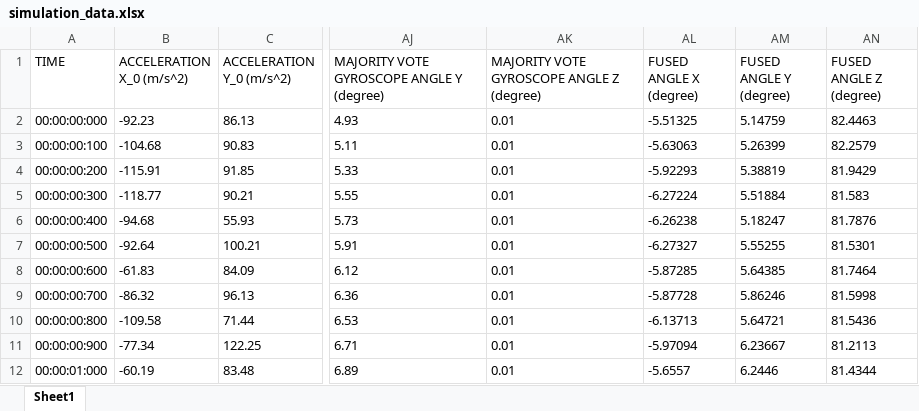
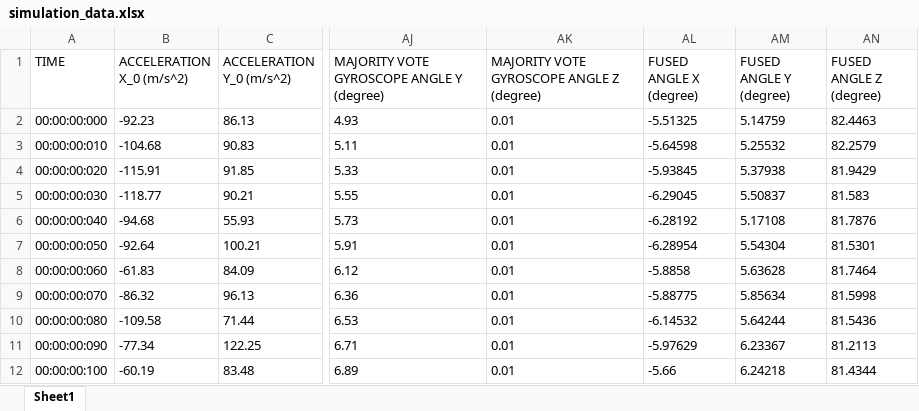
Before and after one commit to VedantParanjape/DEVS_complimentary_filter, an Excel workbook: top_model/outputs/simulation_data.xlsx, sheet Sheet1, drawn as a sheet; only a part is shown, gaps mark what is left out; values as stored, in another font and other column widths than the file's, no borders; the diff covers the shown part only; the diff names each change by its address in the sheet, - before the commit and + after, or states it on an @@ line.

```diff
--- a/top_model/outputs/simulation_data.xlsx (sheet Sheet1)
+++ b/top_model/outputs/simulation_data.xlsx (sheet Sheet1)
-A3 (TIME): 00:00:00:100
+A3 (TIME): 00:00:00:010
-AL3 (FUSED ANGLE X (degree)): -5.63063
+AL3 (FUSED ANGLE X (degree)): -5.64598
-AM3 (FUSED ANGLE Y (degree)): 5.26399
+AM3 (FUSED ANGLE Y (degree)): 5.25532
-A4 (TIME): 00:00:00:200
+A4 (TIME): 00:00:00:020
-AL4 (FUSED ANGLE X (degree)): -5.92293
+AL4 (FUSED ANGLE X (degree)): -5.93845
-AM4 (FUSED ANGLE Y (degree)): 5.38819
+AM4 (FUSED ANGLE Y (degree)): 5.37938
-A5 (TIME): 00:00:00:300
+A5 (TIME): 00:00:00:030
-AL5 (FUSED ANGLE X (degree)): -6.27224
+AL5 (FUSED ANGLE X (degree)): -6.29045
-AM5 (FUSED ANGLE Y (degree)): 5.51884
+AM5 (FUSED ANGLE Y (degree)): 5.50837
-A6 (TIME): 00:00:00:400
+A6 (TIME): 00:00:00:040
-AL6 (FUSED ANGLE X (degree)): -6.26238
+AL6 (FUSED ANGLE X (degree)): -6.28192
-AM6 (FUSED ANGLE Y (degree)): 5.18247
+AM6 (FUSED ANGLE Y (degree)): 5.17108
-A7 (TIME): 00:00:00:500
+A7 (TIME): 00:00:00:050
-AL7 (FUSED ANGLE X (degree)): -6.27327
+AL7 (FUSED ANGLE X (degree)): -6.28954
-AM7 (FUSED ANGLE Y (degree)): 5.55255
+AM7 (FUSED ANGLE Y (degree)): 5.54304
-A8 (TIME): 00:00:00:600
+A8 (TIME): 00:00:00:060
-AL8 (FUSED ANGLE X (degree)): -5.87285
+AL8 (FUSED ANGLE X (degree)): -5.8858
-AM8 (FUSED ANGLE Y (degree)): 5.64385
+AM8 (FUSED ANGLE Y (degree)): 5.63628
-A9 (TIME): 00:00:00:700
+A9 (TIME): 00:00:00:070
-AL9 (FUSED ANGLE X (degree)): -5.87728
+AL9 (FUSED ANGLE X (degree)): -5.88775
-AM9 (FUSED ANGLE Y (degree)): 5.86246
+AM9 (FUSED ANGLE Y (degree)): 5.85634
-A10 (TIME): 00:00:00:800
+A10 (TIME): 00:00:00:080
-AL10 (FUSED ANGLE X (degree)): -6.13713
+AL10 (FUSED ANGLE X (degree)): -6.14532
-AM10 (FUSED ANGLE Y (degree)): 5.64721
+AM10 (FUSED ANGLE Y (degree)): 5.64244
-A11 (TIME): 00:00:00:900
+A11 (TIME): 00:00:00:090
-AL11 (FUSED ANGLE X (degree)): -5.97094
+AL11 (FUSED ANGLE X (degree)): -5.97629
-AM11 (FUSED ANGLE Y (degree)): 6.23667
+AM11 (FUSED ANGLE Y (degree)): 6.23367
-A12 (TIME): 00:00:01:000
+A12 (TIME): 00:00:00:100
-AL12 (FUSED ANGLE X (degree)): -5.6557
+AL12 (FUSED ANGLE X (degree)): -5.66
-AM12 (FUSED ANGLE Y (degree)): 6.2446
+AM12 (FUSED ANGLE Y (degree)): 6.24218
```
Also changed, not shown: 913 edited cells elsewhere in this sheet, 32 other files.
